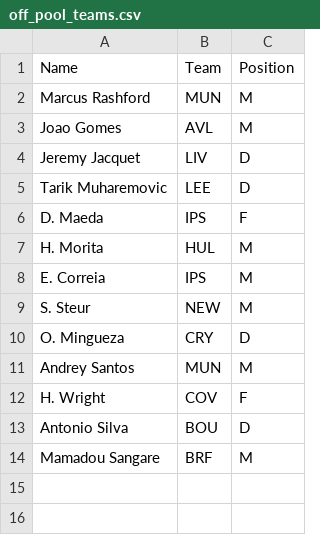
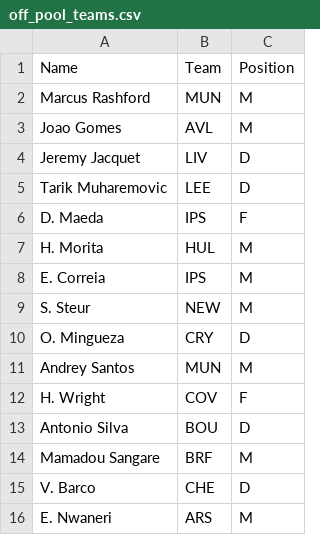
Before and after one commit to jjcochesa/FantraxDraftAssistant, a CSV file: data/off_pool_teams.csv, drawn as a sheet.

```diff
--- a/data/off_pool_teams.csv
+++ b/data/off_pool_teams.csv
@@ -14 +14,3 @@ Antonio Silva,BOU,D
 Mamadou Sangare,BRF,M
+V. Barco,CHE,D
+E. Nwaneri,ARS,M
```
Also changed, not shown: data/adp.csv, 1 other file.
